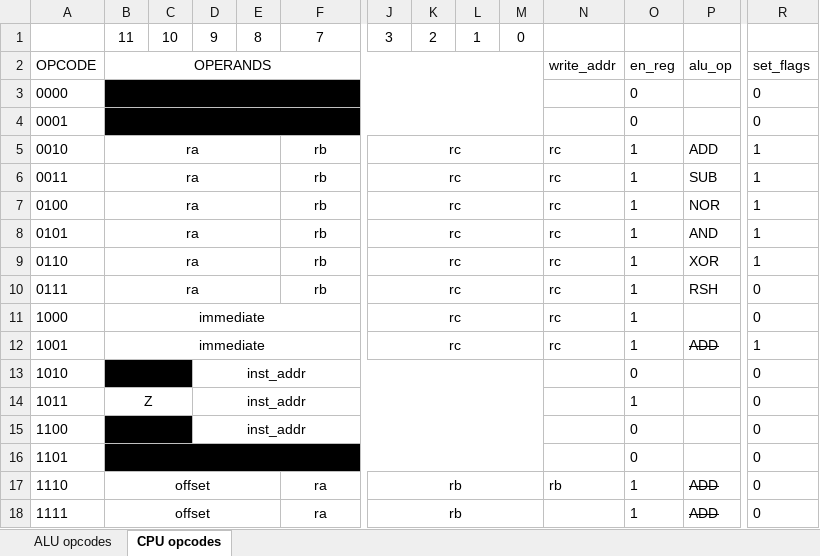
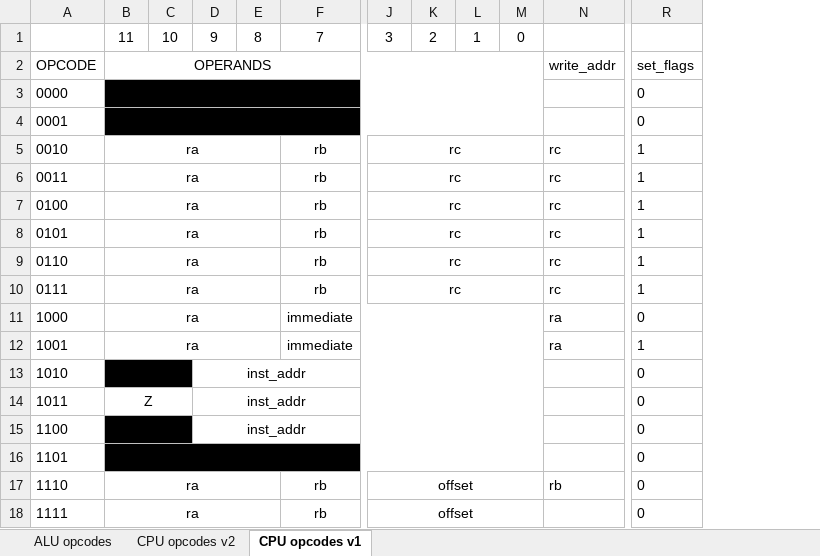
Before and after one commit to RedBlazerFlame/verilog-computer, an Excel workbook: codes.xlsx, sheet CPU opcodes v1, drawn as a sheet; only a part is shown, gaps mark what is left out; values as stored, in another font and other column widths than the file's, no borders; the diff names each change by its address in the sheet, - before the commit and + after, or states it on an @@ line.

```diff
--- a/codes.xlsx (sheet CPU opcodes v1)
+++ b/codes.xlsx (sheet CPU opcodes v1)
-sheet tab: CPU opcodes
+sheet tab: CPU opcodes v1
+sheet tab: CPU opcodes v2
@@ column O hidden, rows 2-18: en_reg | 0 | 0 | 1 | 1 | 1 | 1 | 1 | 1 | 1 | 1 | 0 | 1 | 0 | 0 | 1 | 1 @@
@@ column P hidden, rows 2-18: alu_op |  |  | ADD | SUB | NOR | AND | XOR | RSH |  | ADD |  |  |  |  | ADD | ADD @@
-R10: 0
+R10: 1
-B11:B12: immediate
+B11:B12: ra
-B11:I11 merged
+B11:E11 merged
-F11:F12: (empty)
+F11:F12: immediate
+F11:M11 merged
-J11:J12: rc
+J11:J12: (empty)
-J11:M11 merged
-N11:N12: rc
+N11:N12: ra
-B12:I12 merged
+B12:E12 merged
+F12:M12 merged
-J12:M12 merged
-B17:B18: offset
+B17:B18: ra
-F17:F18: ra
+F17:F18: rb
-J17:J18: rb
+J17:J18: offset
```
Also changed, not shown: 1 other file.
